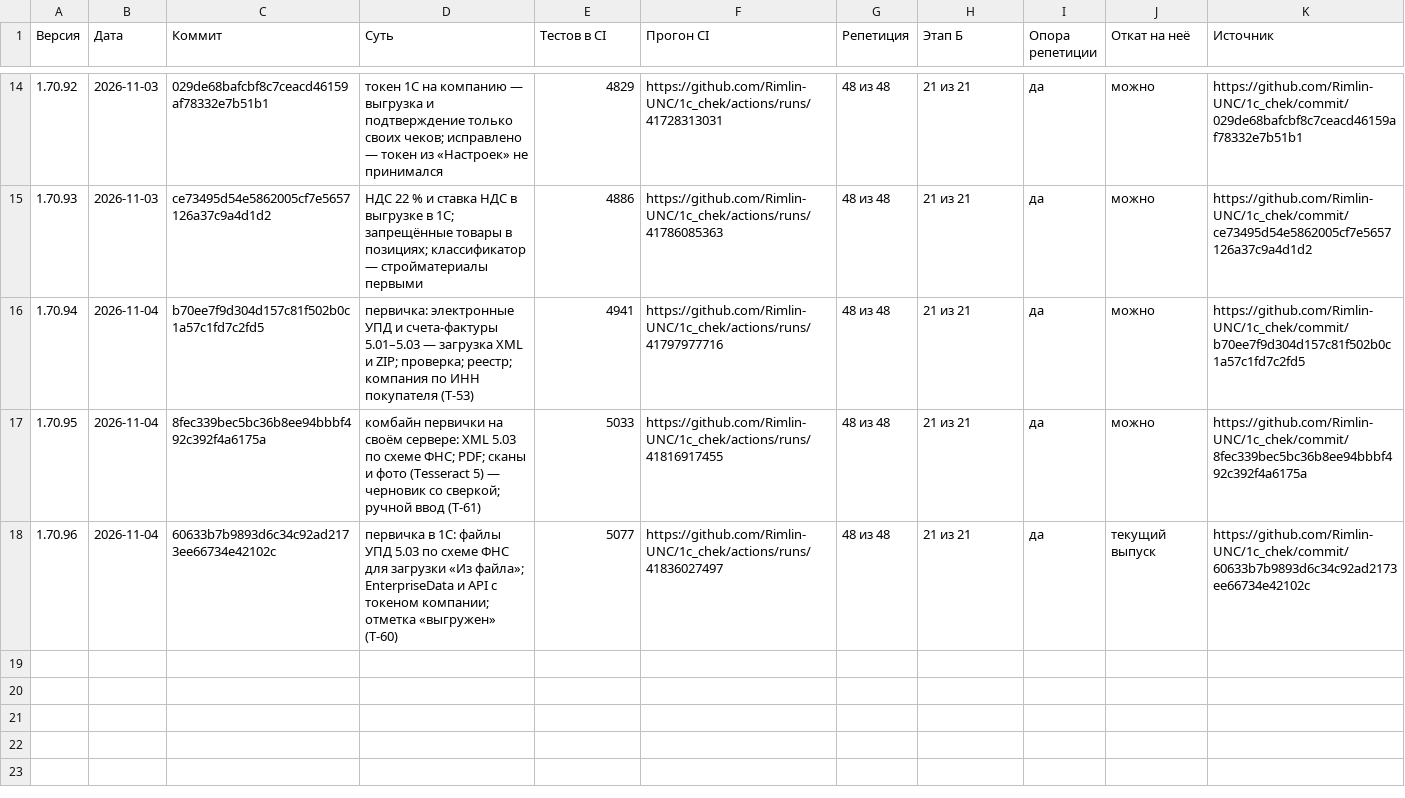
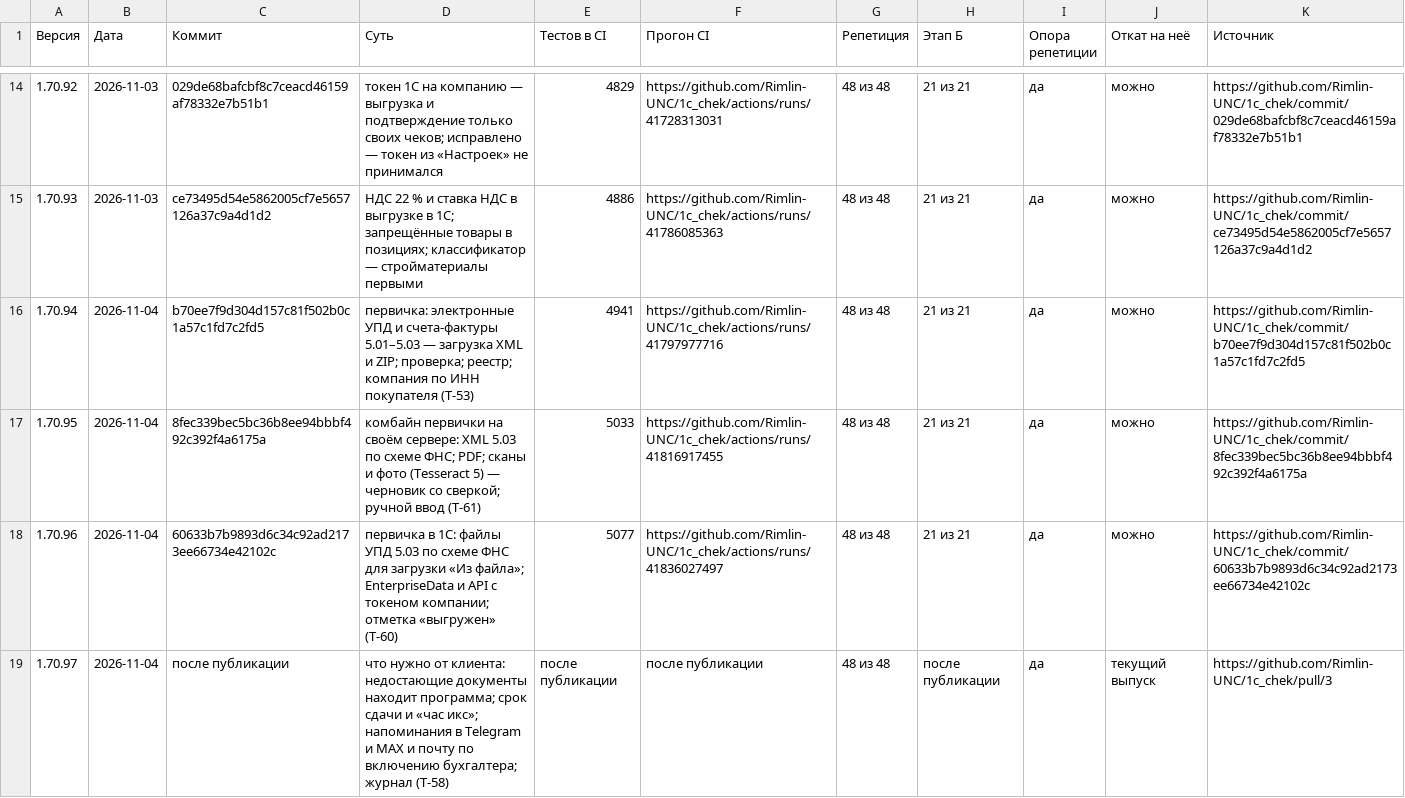
Before and after one commit to Rimlin-UNC/1c_chek, a CSV file: docs/kb/09_releases.csv, drawn as a sheet; only a part is shown, gaps mark what is left out.

Commit message:
v1.70.97: «что нужно от клиента» (T-58) — программа сама находит недостающие документы за месяц (регулярные поставщики, чеки без подтверждения ФНС, УПД с ошибками) и закрывает запросы по пришедшим документам; срок сдачи и «час икс»; напоминания в Telegram, MAX и почту по включению бухгалтера; журнал — письменный след; 5105 passed
Co-authored-by: arena-agent <297053741+arena-agent@users.noreply.github.com>

```diff
--- a/docs/kb/09_releases.csv
+++ b/docs/kb/09_releases.csv
@@ -17,2 +17,3 @@
 1.70.95,2026-11-04,8fec339bec5bc36b8ee94bbbf492c392f4a6175a,комбайн первички на своём сервере: XML 5.03 по схеме ФНС; PDF; сканы и фото (Tesseract 5) — черновик со сверкой; ручной ввод (T-61),5033,https://github.com/Rimlin-UNC/1c_chek/actions/runs/41816917455,48 из 48,21 из 21,да,можно,https://github.com/Rimlin-UNC/1c_chek/commit/8fec339bec5bc36b8ee94bbbf492c392f4a6175a
-1.70.96,2026-11-04,60633b7b9893d6c34c92ad2173ee66734e42102c,первичка в 1С: файлы УПД 5.03 по схеме ФНС для загрузки «Из файла»; EnterpriseData и API с токеном компании; отметка «выгружен» (T-60),5077,https://github.com/Rimlin-UNC/1c_chek/actions/runs/41836027497,48 из 48,21 из 21,да,текущий выпуск,https://github.com/Rimlin-UNC/1c_chek/commit/60633b7b9893d6c34c92ad2173ee66734e42102c
+1.70.96,2026-11-04,60633b7b9893d6c34c92ad2173ee66734e42102c,первичка в 1С: файлы УПД 5.03 по схеме ФНС для загрузки «Из файла»; EnterpriseData и API с токеном компании; отметка «выгружен» (T-60),5077,https://github.com/Rimlin-UNC/1c_chek/actions/runs/41836027497,48 из 48,21 из 21,да,можно,https://github.com/Rimlin-UNC/1c_chek/commit/60633b7b9893d6c34c92ad2173ee66734e42102c
+1.70.97,2026-11-04,после публикации,что нужно от клиента: недостающие документы находит программа; срок сдачи и «час икс»; напоминания в Telegram и MAX и почту по включению бухгалтера; журнал (T-58),после публикации,после публикации,48 из 48,после публикации,да,текущий выпуск,https://github.com/Rimlin-UNC/1c_chek/pull/3
```
Also changed, not shown: docs/kb/02_roadmap.csv, 44 other files.
